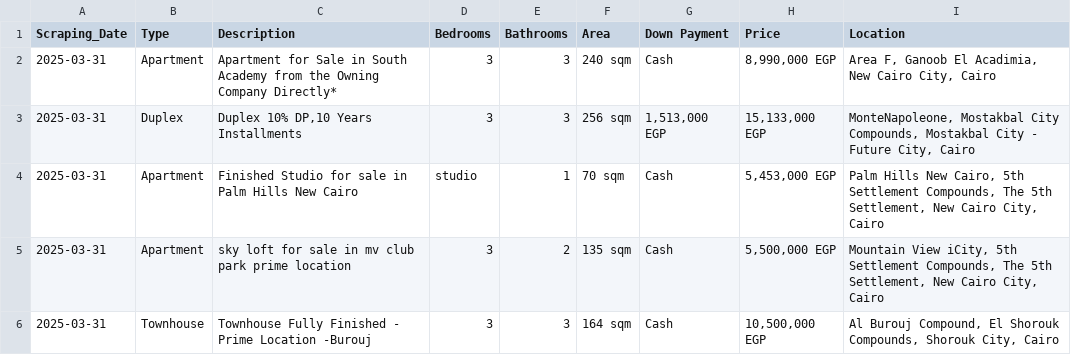
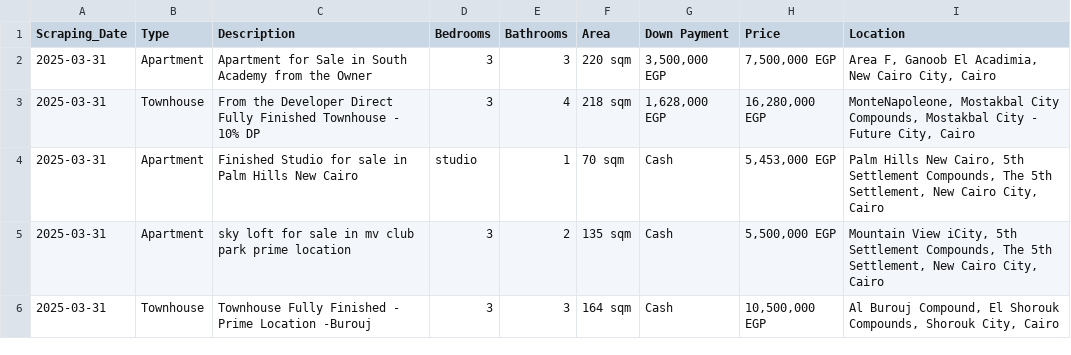
Before and after one commit to MohamedWageh09/Real-Estate-Pipeline, a CSV file: data/property_finder_2025-03-31.csv, drawn as a sheet; only a part is shown; the diff covers the shown part only.

```diff
--- a/data/property_finder_2025-03-31.csv
+++ b/data/property_finder_2025-03-31.csv
@@ -1,4 +1,4 @@
 Scraping_Date,Type,Description,Bedrooms,Bathrooms,Area,Down Payment,Price,Location
-2025-03-31,Apartment,Apartment for Sale in South Academy from the Owning Company Directly*,3,3, 240 sqm,Cash,"8,990,000 EGP","Area F, Ganoob El Acadimia, New Cairo City, Cairo"
-2025-03-31,Duplex,"Duplex 10% DP,10 Years Installments",3,3, 256 sqm," 1,513,000 EGP","15,133,000 EGP","MonteNapoleone, Mostakbal City Compounds, Mostakbal City - Future City, Cairo"
+2025-03-31,Apartment,Apartment for Sale in South Academy from the Owner,3,3, 220 sqm," 3,500,000 EGP","7,500,000 EGP","Area F, Ganoob El Acadimia, New Cairo City, Cairo"
+2025-03-31,Townhouse,From the Developer Direct Fully Finished Townhouse - 10% DP,3,4, 218 sqm," 1,628,000 EGP","16,280,000 EGP","MonteNapoleone, Mostakbal City Compounds, Mostakbal City - Future City, Cairo"
 2025-03-31,Apartment,Finished Studio for sale in Palm Hills New Cairo,studio,1, 70 sqm,Cash,"5,453,000 EGP","Palm Hills New Cairo, 5th Settlement Compounds, The 5th Settlement, New Cairo City, Cairo"
```
Also changed, not shown: 9 added rows, 9 removed rows and 6 moved rows elsewhere in this file, data/bayut_2025-03-31.csv, 1 other file.
